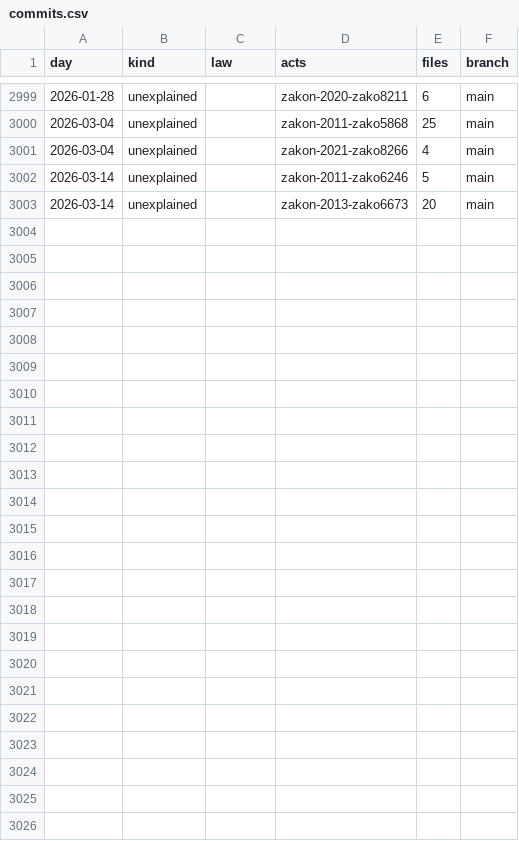
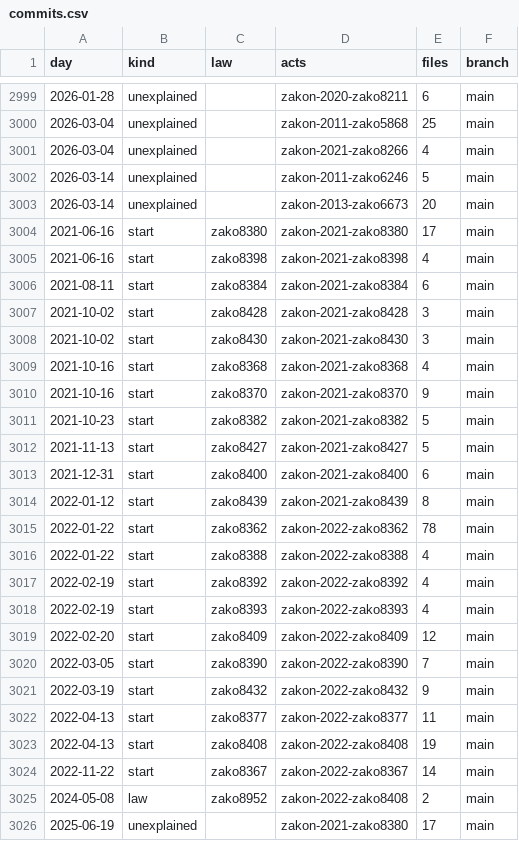
Before and after one commit to lexifina/slovenia-law, a CSV file: registry/data/commits.csv, drawn as a sheet; only a part is shown, gaps mark what is left out.

Commit message:
Documentation, tables, tools and REPRODUCE.md
Appended 23 commits to c98f9cbf8561; corpus sha256 a0cd29dd4ddc67c90801f3318cda1d069285237b3054aee2e7c783e401e12c2e, data retrieved 2026-11-03.

```diff
--- a/registry/data/commits.csv
+++ b/registry/data/commits.csv
@@ -3003 +3003,24 @@ day,kind,law,acts,files,branch
 2026-03-14,unexplained,,zakon-2013-zako6673,20,main
+2021-06-16,start,zako8380,zakon-2021-zako8380,17,main
+2021-06-16,start,zako8398,zakon-2021-zako8398,4,main
+2021-08-11,start,zako8384,zakon-2021-zako8384,6,main
+2021-10-02,start,zako8428,zakon-2021-zako8428,3,main
+2021-10-02,start,zako8430,zakon-2021-zako8430,3,main
+2021-10-16,start,zako8368,zakon-2021-zako8368,4,main
+2021-10-16,start,zako8370,zakon-2021-zako8370,9,main
+2021-10-23,start,zako8382,zakon-2021-zako8382,5,main
+2021-11-13,start,zako8427,zakon-2021-zako8427,5,main
+2021-12-31,start,zako8400,zakon-2021-zako8400,6,main
+2022-01-12,start,zako8439,zakon-2021-zako8439,8,main
+2022-01-22,start,zako8362,zakon-2022-zako8362,78,main
+2022-01-22,start,zako8388,zakon-2022-zako8388,4,main
+2022-02-19,start,zako8392,zakon-2022-zako8392,4,main
+2022-02-19,start,zako8393,zakon-2022-zako8393,4,main
+2022-02-20,start,zako8409,zakon-2022-zako8409,12,main
+2022-03-05,start,zako8390,zakon-2022-zako8390,7,main
+2022-03-19,start,zako8432,zakon-2022-zako8432,9,main
+2022-04-13,start,zako8377,zakon-2022-zako8377,11,main
+2022-04-13,start,zako8408,zakon-2022-zako8408,19,main
+2022-11-22,start,zako8367,zakon-2022-zako8367,14,main
+2024-05-08,law,zako8952,zakon-2022-zako8408,2,main
+2025-06-19,unexplained,,zakon-2021-zako8380,17,main
```
Also changed, not shown: registry/data/appends.csv, registry/data/laws.csv, 27 other files.
